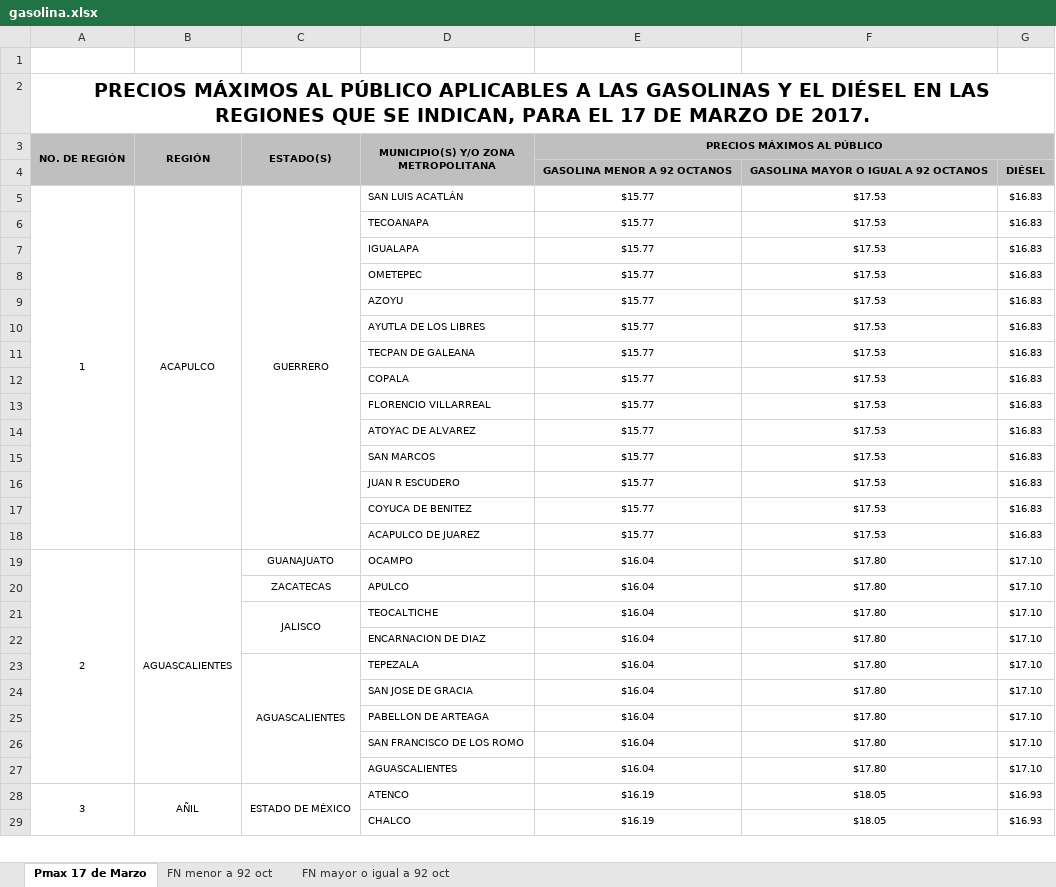
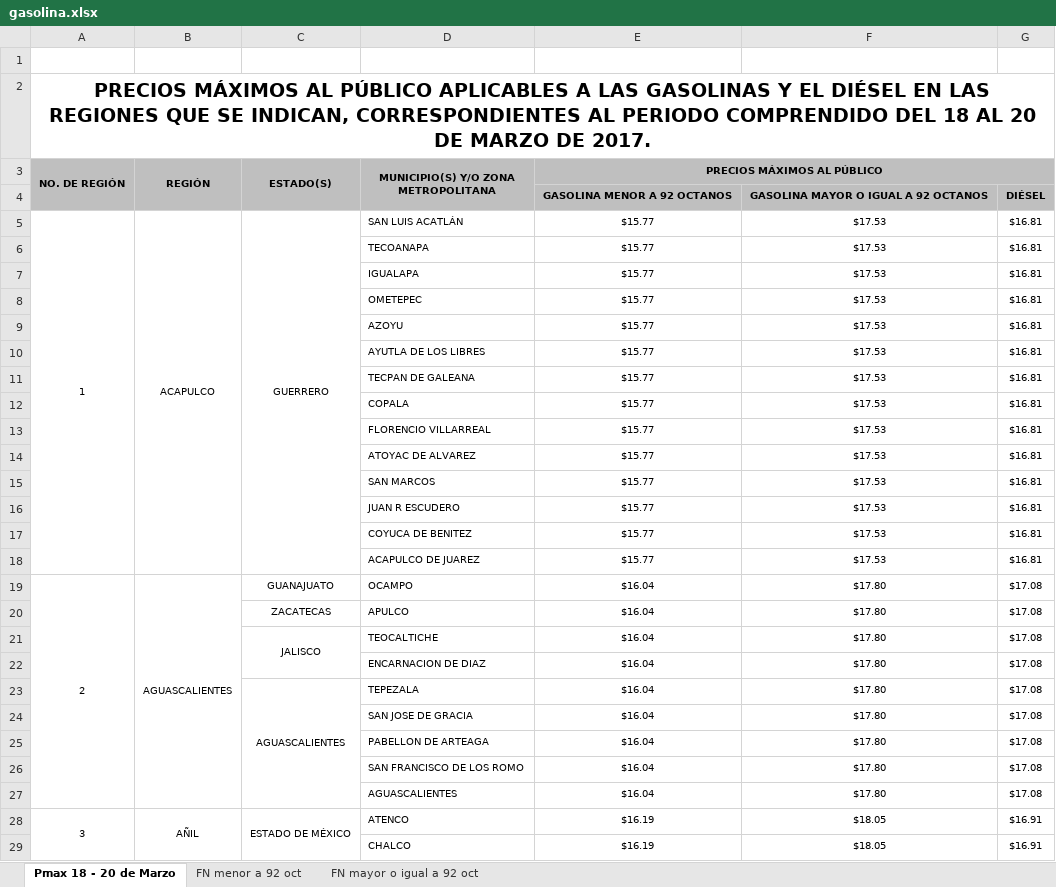
Before and after one commit to migueloruiz/GasParser, an Excel workbook: src/private/gasolina.xlsx, sheet Pmax 18 - 20 de Marzo, drawn as a sheet; only a part is shown; values as stored, in another font and other column widths than the file's, no borders; the diff covers the shown part only; the diff names each change by its address in the sheet, - before the commit and + after, or states it on an @@ line.

```diff
--- a/src/private/gasolina.xlsx (sheet Pmax 18 - 20 de Marzo)
+++ b/src/private/gasolina.xlsx (sheet Pmax 18 - 20 de Marzo)
-sheet tab: Pmax 17 de Marzo
+sheet tab: Pmax 18 - 20 de Marzo
-A2 (NO. DE REGIÓN): …SE INDICAN, PARA EL 17 DE MARZO…
+A2 (NO. DE REGIÓN): …SE INDICAN, CORRESPONDIENTES AL PERIODO COMPRENDIDO DEL 18 AL 20 DE MARZO…
-G5:G18: $16.83
+G5:G18: $16.81
-G19:G27: $17.10
+G19:G27: $17.08
-G28:G29: $16.93
+G28:G29: $16.91
```
Also changed, not shown: 1415 edited cells elsewhere in this sheet, sheet FN menor a 92 oct, sheet FN mayor o igual a 92 oct, 1 other file.
